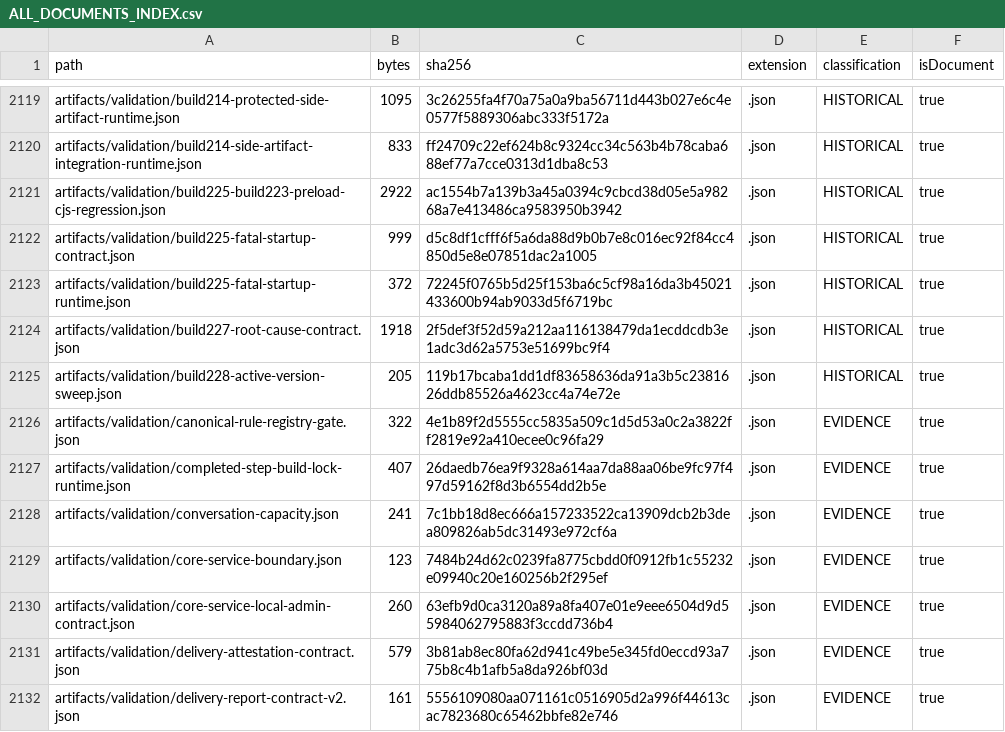
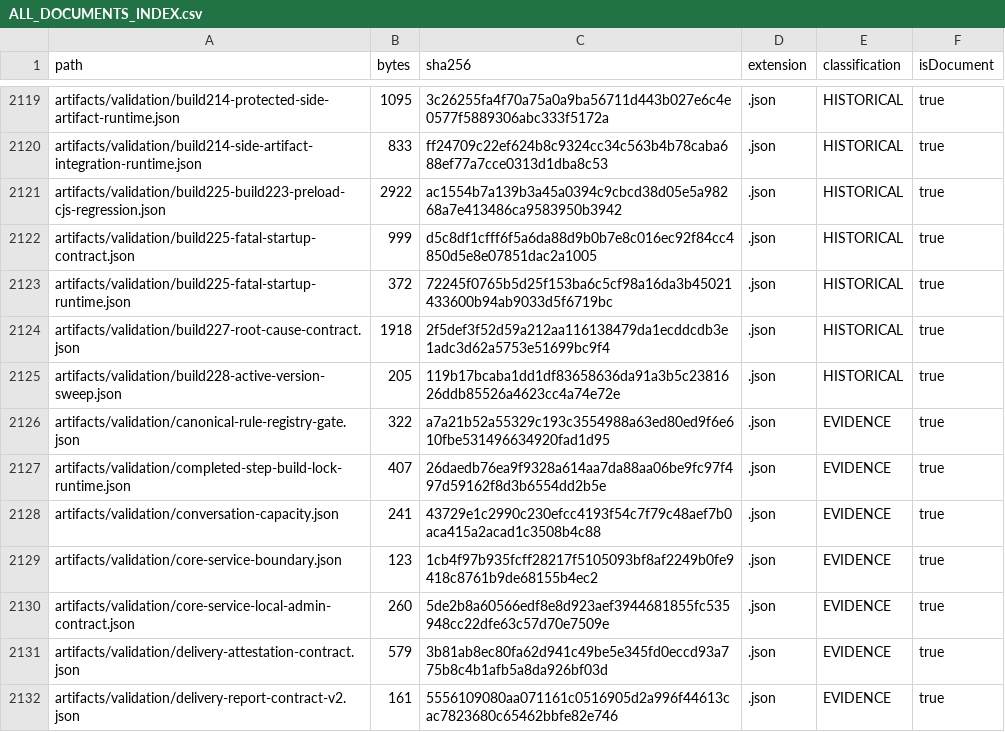
Before and after one commit to hsynmyssrgl/Anadolu-Parsi-AYM, a CSV file: artifacts/manifests/ALL_DOCUMENTS_INDEX.csv, drawn as a sheet; only a part is shown, gaps mark what is left out; the diff covers the shown part only.

```diff
--- a/artifacts/manifests/ALL_DOCUMENTS_INDEX.csv
+++ b/artifacts/manifests/ALL_DOCUMENTS_INDEX.csv
@@ -2125,7 +2125,7 @@ artifacts/validation/build227-root-cause-contract.json,1918,2f5def3f52d59a212aa1
 artifacts/validation/build228-active-version-sweep.json,205,119b17bcaba1dd1df83658636da91a3b5c2381626ddb85526a4623cc4a74e72e,.json,HISTORICAL,true
-artifacts/validation/canonical-rule-registry-gate.json,322,4e1b89f2d5555cc5835a509c1d5d53a0c2a3822ff2819e92a410ecee0c96fa29,.json,EVIDENCE,true
+artifacts/validation/canonical-rule-registry-gate.json,322,a7a21b52a55329c193c3554988a63ed80ed9f6e610fbe531496634920fad1d95,.json,EVIDENCE,true
 artifacts/validation/completed-step-build-lock-runtime.json,407,26daedb76ea9f9328a614aa7da88aa06be9fc97f497d59162f8d3b6554dd2b5e,.json,EVIDENCE,true
-artifacts/validation/conversation-capacity.json,241,7c1bb18d8ec666a157233522ca13909dcb2b3dea809826ab5dc31493e972cf6a,.json,EVIDENCE,true
-artifacts/validation/core-service-boundary.json,123,7484b24d62c0239fa8775cbdd0f0912fb1c55232e09940c20e160256b2f295ef,.json,EVIDENCE,true
-artifacts/validation/core-service-local-admin-contract.json,260,63efb9d0ca3120a89a8fa407e01e9eee6504d9d55984062795883f3ccdd736b4,.json,EVIDENCE,true
+artifacts/validation/conversation-capacity.json,241,43729e1c2990c230efcc4193f54c7f79c48aef7b0aca415a2acad1c3508b4c88,.json,EVIDENCE,true
+artifacts/validation/core-service-boundary.json,123,1cb4f97b935fcff28217f5105093bf8af2249b0fe9418c8761b9de68155b4ec2,.json,EVIDENCE,true
+artifacts/validation/core-service-local-admin-contract.json,260,5de2b8a60566edf8e8d923aef3944681855fc535948cc22dfe63c57d70e7509e,.json,EVIDENCE,true
 artifacts/validation/delivery-attestation-contract.json,579,3b81ab8ec80fa62d941c49be5e345fd0eccd93a775b8c4b1afb5a8da926bf03d,.json,EVIDENCE,true
```
Also changed, not shown: 56 edited cells elsewhere in this file, artifacts/manifests/PROJECT_ARTIFACT_INDEX.csv, 15 other files.
